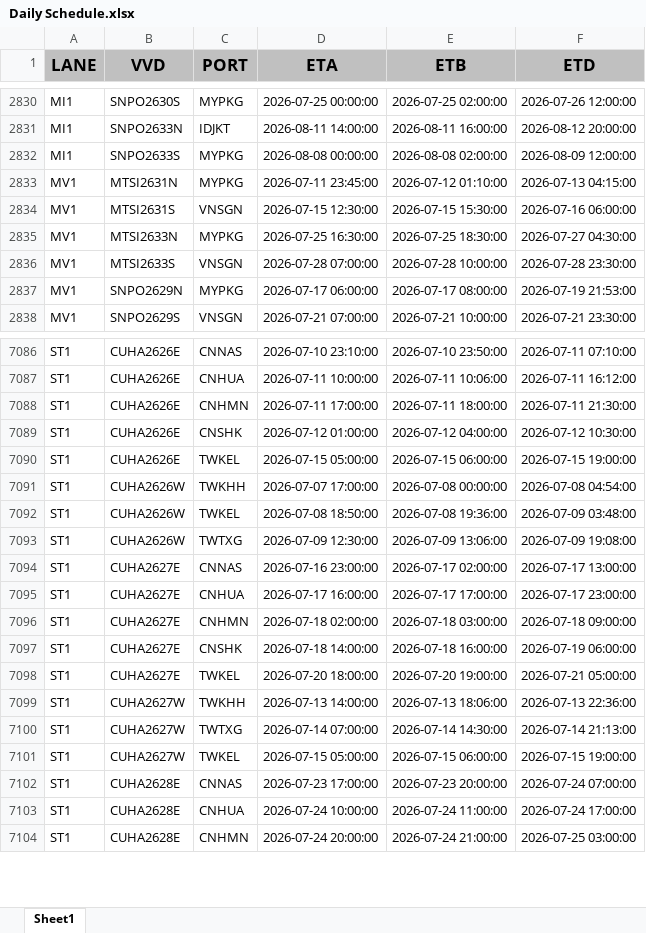
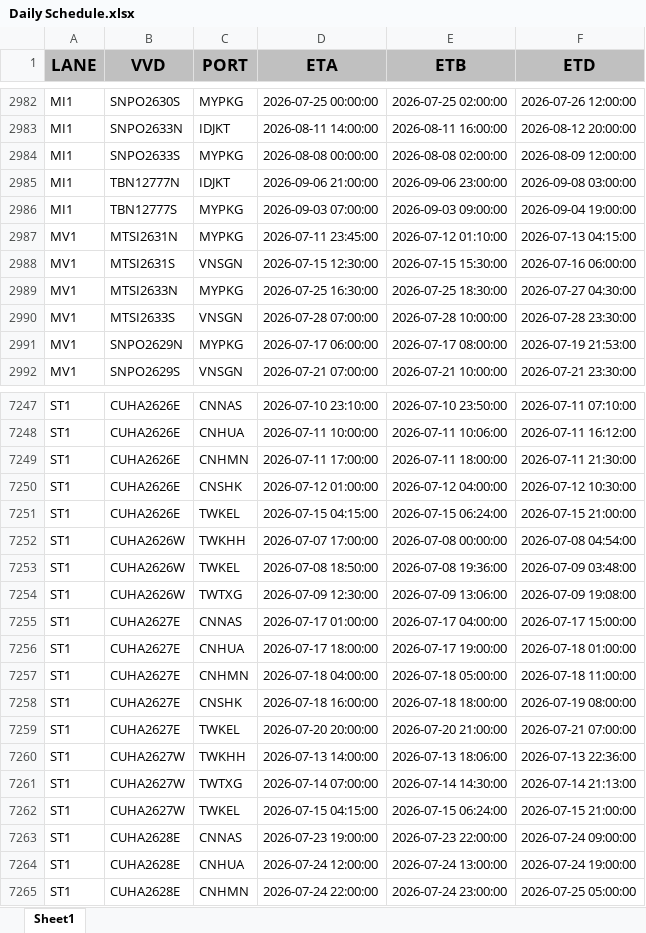
Before and after one commit to Elaine-Teh/daily-booking-dashboard, an Excel workbook: finebi_data/Daily Schedule.xlsx, sheet Sheet1, drawn as a sheet; only a part is shown, gaps mark what is left out; values as stored, in another font and other column widths than the file's, no borders; addresses are those after the commit; the diff covers the shown part only; the diff names each change by its address in the sheet, - before the commit and + after, or states it on an @@ line.

Commit message:
data refresh: Daily Schedule.xlsx (2026-07-16 09:32)

```diff
--- a/finebi_data/Daily Schedule.xlsx (sheet Sheet1)
+++ b/finebi_data/Daily Schedule.xlsx (sheet Sheet1)
+row 2985: MI1 | TBN12777N | IDJKT | 2026-09-06 21:00:00 | 2026-09-06 23:00:00 | 2026-09-08 03:00:00
+row 2986: MI1 | TBN12777S | MYPKG | 2026-09-03 07:00:00 | 2026-09-03 09:00:00 | 2026-09-04 19:00:00
-D7251 (ETA): 2026-07-15 05:00:00
+D7251 (ETA): 2026-07-15 04:15:00
-E7251 (ETB): 2026-07-15 06:00:00
+E7251 (ETB): 2026-07-15 06:24:00
-F7251 (ETD): 2026-07-15 19:00:00
+F7251 (ETD): 2026-07-15 21:00:00
-D7255 (ETA): 2026-07-16 23:00:00
+D7255 (ETA): 2026-07-17 01:00:00
-E7255 (ETB): 2026-07-17 02:00:00
+E7255 (ETB): 2026-07-17 04:00:00
-F7255 (ETD): 2026-07-17 13:00:00
+F7255 (ETD): 2026-07-17 15:00:00
-D7256 (ETA): 2026-07-17 16:00:00
+D7256 (ETA): 2026-07-17 18:00:00
-E7256 (ETB): 2026-07-17 17:00:00
+E7256 (ETB): 2026-07-17 19:00:00
-F7256 (ETD): 2026-07-17 23:00:00
+F7256 (ETD): 2026-07-18 01:00:00
-D7257 (ETA): 2026-07-18 02:00:00
+D7257 (ETA): 2026-07-18 04:00:00
-E7257 (ETB): 2026-07-18 03:00:00
+E7257 (ETB): 2026-07-18 05:00:00
-F7257 (ETD): 2026-07-18 09:00:00
+F7257 (ETD): 2026-07-18 11:00:00
-D7258 (ETA): 2026-07-18 14:00:00
+D7258 (ETA): 2026-07-18 16:00:00
-E7258 (ETB): 2026-07-18 16:00:00
+E7258 (ETB): 2026-07-18 18:00:00
-F7258 (ETD): 2026-07-19 06:00:00
+F7258 (ETD): 2026-07-19 08:00:00
-D7259 (ETA): 2026-07-20 18:00:00
+D7259 (ETA): 2026-07-20 20:00:00
-E7259 (ETB): 2026-07-20 19:00:00
+E7259 (ETB): 2026-07-20 21:00:00
-F7259 (ETD): 2026-07-21 05:00:00
+F7259 (ETD): 2026-07-21 07:00:00
-D7262 (ETA): 2026-07-15 05:00:00
+D7262 (ETA): 2026-07-15 04:15:00
-E7262 (ETB): 2026-07-15 06:00:00
+E7262 (ETB): 2026-07-15 06:24:00
-F7262 (ETD): 2026-07-15 19:00:00
+F7262 (ETD): 2026-07-15 21:00:00
-D7263 (ETA): 2026-07-23 17:00:00
+D7263 (ETA): 2026-07-23 19:00:00
-E7263 (ETB): 2026-07-23 20:00:00
+E7263 (ETB): 2026-07-23 22:00:00
-F7263 (ETD): 2026-07-24 07:00:00
+F7263 (ETD): 2026-07-24 09:00:00
-D7264 (ETA): 2026-07-24 10:00:00
+D7264 (ETA): 2026-07-24 12:00:00
-E7264 (ETB): 2026-07-24 11:00:00
+E7264 (ETB): 2026-07-24 13:00:00
-F7264 (ETD): 2026-07-24 17:00:00
+F7264 (ETD): 2026-07-24 19:00:00
-D7265 (ETA): 2026-07-24 20:00:00
+D7265 (ETA): 2026-07-24 22:00:00
-E7265 (ETB): 2026-07-24 21:00:00
+E7265 (ETB): 2026-07-24 23:00:00
-F7265 (ETD): 2026-07-25 03:00:00
+F7265 (ETD): 2026-07-25 05:00:00
```
Also changed, not shown: 168 added rows, 7 removed rows and 620 edited cells elsewhere in this sheet.
